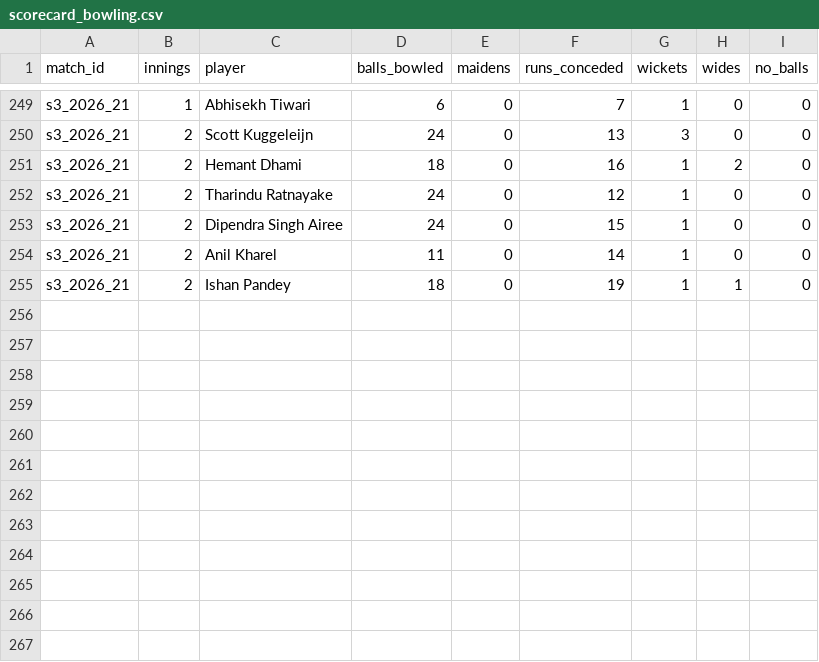
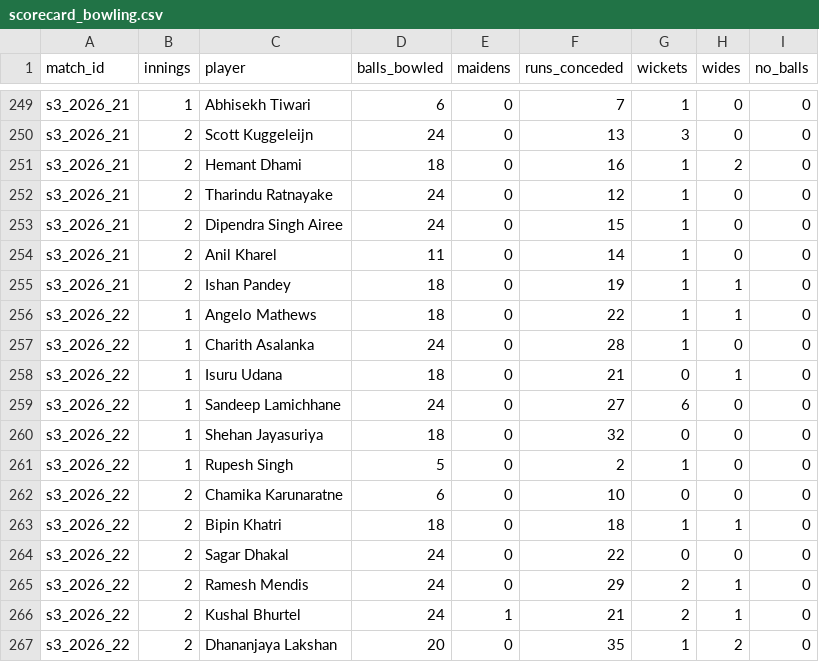
Before and after one commit to Dikshant-Neupane/CricNepal, a CSV file: data/capture/scorecard_bowling.csv, drawn as a sheet; only a part is shown, gaps mark what is left out; the diff names each change by its address in the sheet, - before the commit and + after, or states it on an @@ line.

```diff
--- a/data/capture/scorecard_bowling.csv
+++ b/data/capture/scorecard_bowling.csv
+row 256: s3_2026_22 | 1 | Angelo Mathews | 18 | 0 | 22 | 1 | 1 | 0
+row 257: s3_2026_22 | 1 | Charith Asalanka | 24 | 0 | 28 | 1 | 0 | 0
+row 258: s3_2026_22 | 1 | Isuru Udana | 18 | 0 | 21 | 0 | 1 | 0
+row 259: s3_2026_22 | 1 | Sandeep Lamichhane | 24 | 0 | 27 | 6 | 0 | 0
+row 260: s3_2026_22 | 1 | Shehan Jayasuriya | 18 | 0 | 32 | 0 | 0 | 0
+row 261: s3_2026_22 | 1 | Rupesh Singh | 5 | 0 | 2 | 1 | 0 | 0
+row 262: s3_2026_22 | 2 | Chamika Karunaratne | 6 | 0 | 10 | 0 | 0 | 0
+row 263: s3_2026_22 | 2 | Bipin Khatri | 18 | 0 | 18 | 1 | 1 | 0
+row 264: s3_2026_22 | 2 | Sagar Dhakal | 24 | 0 | 22 | 0 | 0 | 0
+row 265: s3_2026_22 | 2 | Ramesh Mendis | 24 | 0 | 29 | 2 | 1 | 0
+row 266: s3_2026_22 | 2 | Kushal Bhurtel | 24 | 1 | 21 | 2 | 1 | 0
+row 267: s3_2026_22 | 2 | Dhananjaya Lakshan | 20 | 0 | 35 | 1 | 2 | 0
```
Also changed, not shown: data/capture/match_facts.csv, data/capture/scorecard_batting.csv, 2 other files.
